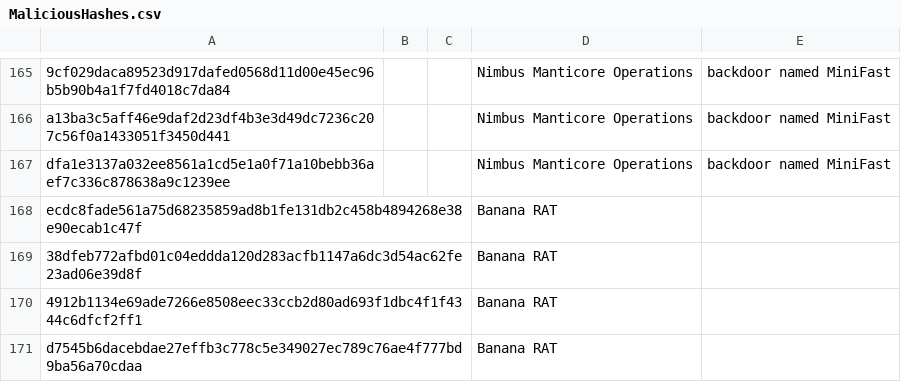
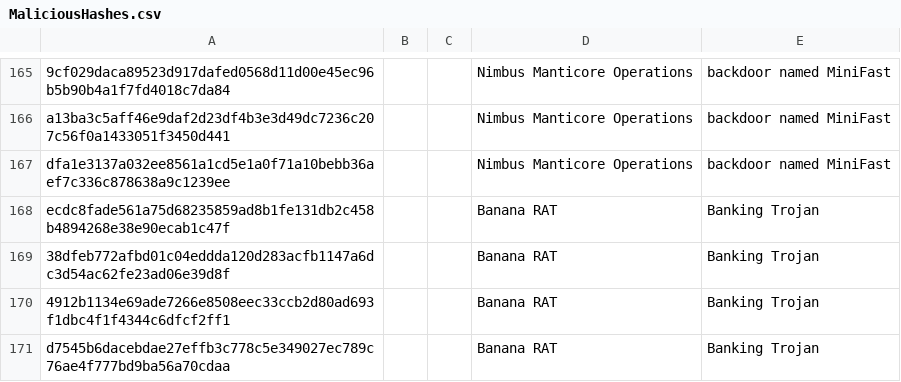
Before and after one commit to TimononBlueMoon/IOC-s, a CSV file: MaliciousHashes.csv, drawn as a sheet; only a part is shown, gaps mark what is left out.

Commit message:
Update MaliciousHashes.csv

```diff
--- a/MaliciousHashes.csv
+++ b/MaliciousHashes.csv
@@ -167,5 +167,5 @@ a13ba3c5aff46e9daf2d23df4b3e3d49dc7236c207c56f0a1433051f3450d441,,,Nimbus Mantic
 dfa1e3137a032ee8561a1cd5e1a0f71a10bebb36aef7c336c878638a9c1239ee,,,Nimbus Manticore Operations,backdoor named MiniFast
-ecdc8fade561a75d68235859ad8b1fe131db2c458b4894268e38e90ecab1c47f,,,Banana RAT
-38dfeb772afbd01c04eddda120d283acfb1147a6dc3d54ac62fe23ad06e39d8f,,,Banana RAT
-4912b1134e69ade7266e8508eec33ccb2d80ad693f1dbc4f1f4344c6dfcf2ff1,,,Banana RAT
-d7545b6dacebdae27effb3c778c5e349027ec789c76ae4f777bd9ba56a70cdaa,,,Banana RAT
+ecdc8fade561a75d68235859ad8b1fe131db2c458b4894268e38e90ecab1c47f,,,Banana RAT,Banking Trojan
+38dfeb772afbd01c04eddda120d283acfb1147a6dc3d54ac62fe23ad06e39d8f,,,Banana RAT,Banking Trojan
+4912b1134e69ade7266e8508eec33ccb2d80ad693f1dbc4f1f4344c6dfcf2ff1,,,Banana RAT,Banking Trojan
+d7545b6dacebdae27effb3c778c5e349027ec789c76ae4f777bd9ba56a70cdaa,,,Banana RAT,Banking Trojan
```
